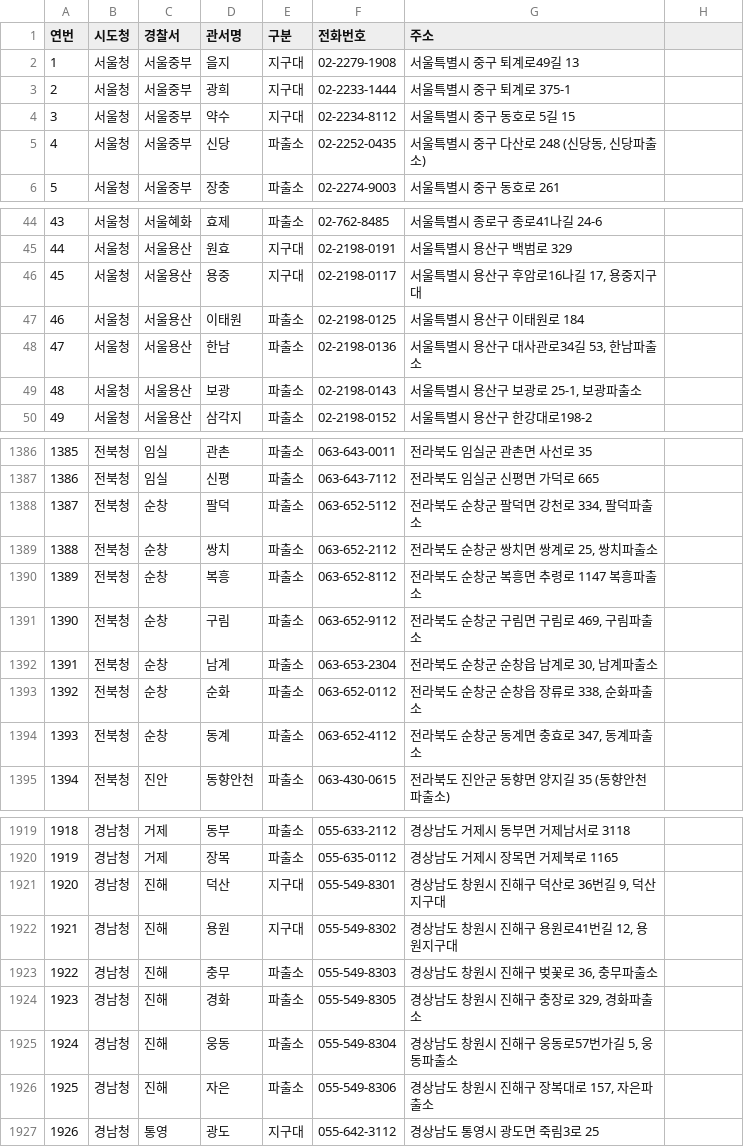
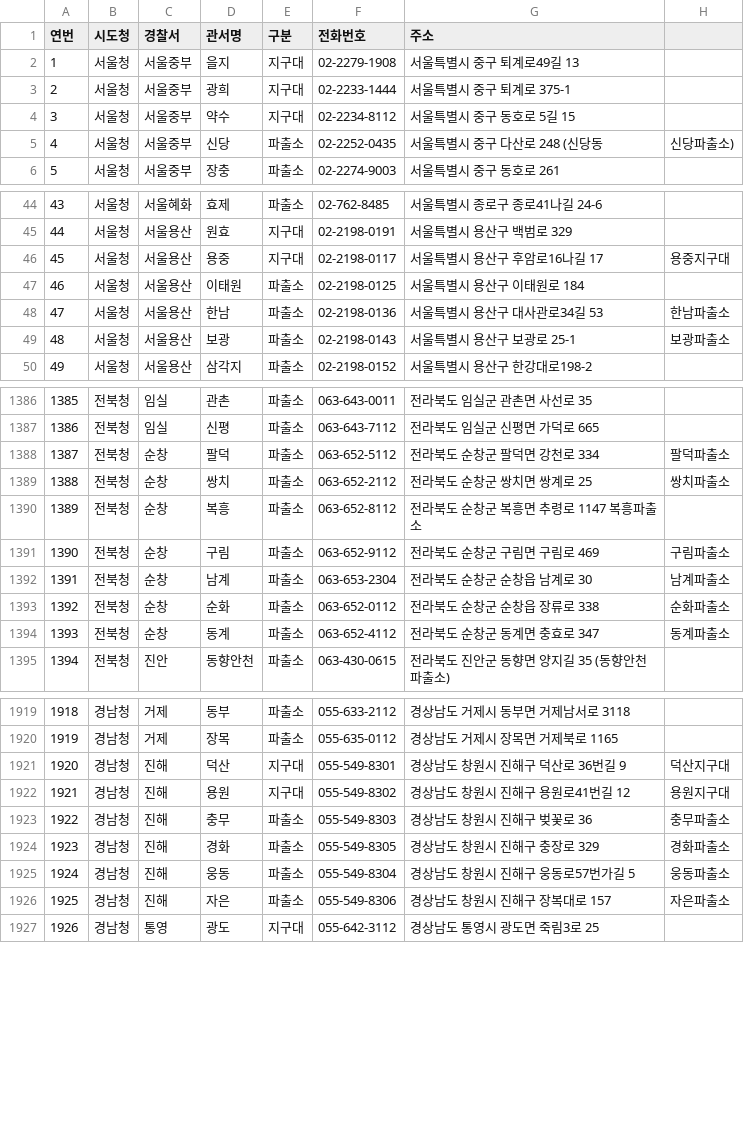
Before and after one commit to jinpro0318/SORA_Project, a CSV file: data/raw/Y14_경찰청_전국 지구대 파출소 주소 현황_20241231.csv, drawn as a sheet; only a part is shown, gaps mark what is left out; the diff covers the shown part only.

```diff
--- a/data/raw/Y14_경찰청_전국 지구대 파출소 주소 현황_20241231.csv
+++ b/data/raw/Y14_경찰청_전국 지구대 파출소 주소 현황_20241231.csv
@@ -4,3 +4,3 @@
 3,서울청,서울중부,약수,지구대,02-2234-8112,서울특별시 중구  동호로 5길 15
-4,서울청,서울중부,신당,파출소,02-2252-0435,"서울특별시 중구  다산로 248 (신당동, 신당파출소)"
+4,서울청,서울중부,신당,파출소,02-2252-0435,서울특별시 중구  다산로 248 (신당동, 신당파출소)
 5,서울청,서울중부,장충,파출소,02-2274-9003,서울특별시 중구  동호로 261
@@ -45,6 +45,6 @@
 44,서울청,서울용산,원효,지구대,02-2198-0191,서울특별시 용산구  백범로 329
-45,서울청,서울용산,용중,지구대,02-2198-0117,"서울특별시 용산구  후암로16나길 17, 용중지구대"
+45,서울청,서울용산,용중,지구대,02-2198-0117,서울특별시 용산구  후암로16나길 17, 용중지구대
 46,서울청,서울용산,이태원,파출소,02-2198-0125,서울특별시 용산구  이태원로 184
-47,서울청,서울용산,한남,파출소,02-2198-0136,"서울특별시 용산구  대사관로34길 53, 한남파출소"
-48,서울청,서울용산,보광,파출소,02-2198-0143,"서울특별시 용산구  보광로 25-1, 보광파출소"
+47,서울청,서울용산,한남,파출소,02-2198-0136,서울특별시 용산구  대사관로34길 53, 한남파출소
+48,서울청,서울용산,보광,파출소,02-2198-0143,서울특별시 용산구  보광로 25-1, 보광파출소
 49,서울청,서울용산,삼각지,파출소,02-2198-0152,서울특별시 용산구  한강대로198-2
@@ -1387,9 +1387,9 @@
 1386,전북청,임실,신평,파출소,063-643-7112,전라북도 임실군 신평면 가덕로 665
-1387,전북청,순창,팔덕,파출소,063-652-5112,"전라북도 순창군 팔덕면 강천로 334, 팔덕파출소"
-1388,전북청,순창,쌍치,파출소,063-652-2112,"전라북도 순창군 쌍치면 쌍계로 25, 쌍치파출소"
+1387,전북청,순창,팔덕,파출소,063-652-5112,전라북도 순창군 팔덕면 강천로 334, 팔덕파출소
+1388,전북청,순창,쌍치,파출소,063-652-2112,전라북도 순창군 쌍치면 쌍계로 25, 쌍치파출소
 1389,전북청,순창,복흥,파출소,063-652-8112,전라북도 순창군 복흥면 추령로 1147 복흥파출소
-1390,전북청,순창,구림,파출소,063-652-9112,"전라북도 순창군 구림면 구림로 469, 구림파출소"
-1391,전북청,순창,남계,파출소,063-653-2304,"전라북도 순창군 순창읍 남계로 30, 남계파출소"
-1392,전북청,순창,순화,파출소,063-652-0112,"전라북도 순창군 순창읍 장류로 338, 순화파출소 "
-1393,전북청,순창,동계,파출소,063-652-4112,"전라북도 순창군 동계면 충효로 347, 동계파출소 "
+1390,전북청,순창,구림,파출소,063-652-9112,전라북도 순창군 구림면 구림로 469, 구림파출소
+1391,전북청,순창,남계,파출소,063-653-2304,전라북도 순창군 순창읍 남계로 30, 남계파출소
+1392,전북청,순창,순화,파출소,063-652-0112,전라북도 순창군 순창읍 장류로 338, 순화파출소
+1393,전북청,순창,동계,파출소,063-652-4112,전라북도 순창군 동계면 충효로 347, 동계파출소
 1394,전북청,진안,동향안천,파출소,063-430-0615,전라북도 진안군 동향면 양지길 35 (동향안천파출소)
@@ -1920,8 +1920,8 @@
 1919,경남청,거제,장목,파출소,055-635-0112,경상남도 거제시 장목면 거제북로 1165
-1920,경남청,진해,덕산,지구대,055-549-8301,"경상남도 창원시 진해구  덕산로 36번길 9, 덕산지구대"
-1921,경남청,진해,용원,지구대,055-549-8302,"경상남도 창원시 진해구  용원로41번길 12, 용원지구대"
-1922,경남청,진해,충무,파출소,055-549-8303,"경상남도 창원시 진해구  벚꽃로 36, 충무파출소"
-1923,경남청,진해,경화,파출소,055-549-8305,"경상남도 창원시 진해구  충장로 329, 경화파출소"
-1924,경남청,진해,웅동,파출소,055-549-8304,"경상남도 창원시 진해구  웅동로57번가길 5, 웅동파출소"
-1925,경남청,진해,자은,파출소,055-549-8306,"경상남도 창원시 진해구 장복대로 157, 자은파출소"
+1920,경남청,진해,덕산,지구대,055-549-8301,경상남도 창원시 진해구  덕산로 36번길 9, 덕산지구대
+1921,경남청,진해,용원,지구대,055-549-8302,경상남도 창원시 진해구  용원로41번길 12, 용원지구대
+1922,경남청,진해,충무,파출소,055-549-8303,경상남도 창원시 진해구  벚꽃로 36, 충무파출소
+1923,경남청,진해,경화,파출소,055-549-8305,경상남도 창원시 진해구  충장로 329, 경화파출소
+1924,경남청,진해,웅동,파출소,055-549-8304,경상남도 창원시 진해구  웅동로57번가길 5, 웅동파출소
+1925,경남청,진해,자은,파출소,055-549-8306,경상남도 창원시 진해구 장복대로 157, 자은파출소
 1926,경남청,통영,광도,지구대,055-642-3112,경상남도 통영시 광도면 죽림3로 25
```
Also changed, not shown: 6 edited cells elsewhere in this file, 12 other files.
